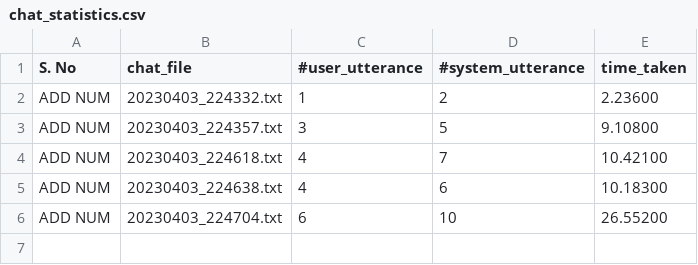
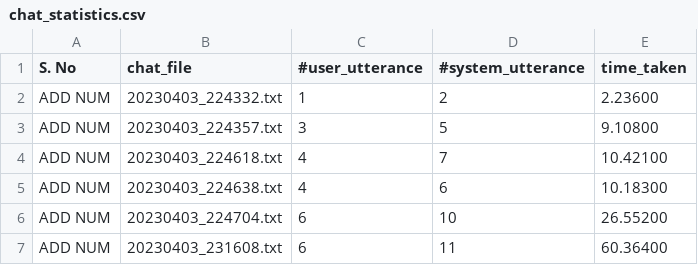
Before and after one commit to raej15/CSCE240H-Spring2023-Rae, a CSV file: prog5-sessionlogger/data/chat_sessions/chat_statistics.csv, drawn as a sheet.

```diff
--- a/prog5-sessionlogger/data/chat_sessions/chat_statistics.csv
+++ b/prog5-sessionlogger/data/chat_sessions/chat_statistics.csv
@@ -6 +6,2 @@ ADD NUM,20230403_224638.txt,4,6,10.18300
 ADD NUM,20230403_224704.txt,6,10,26.55200
+ADD NUM,20230403_231608.txt,6,11,60.36400
```
Also changed, not shown: 4 other files.
